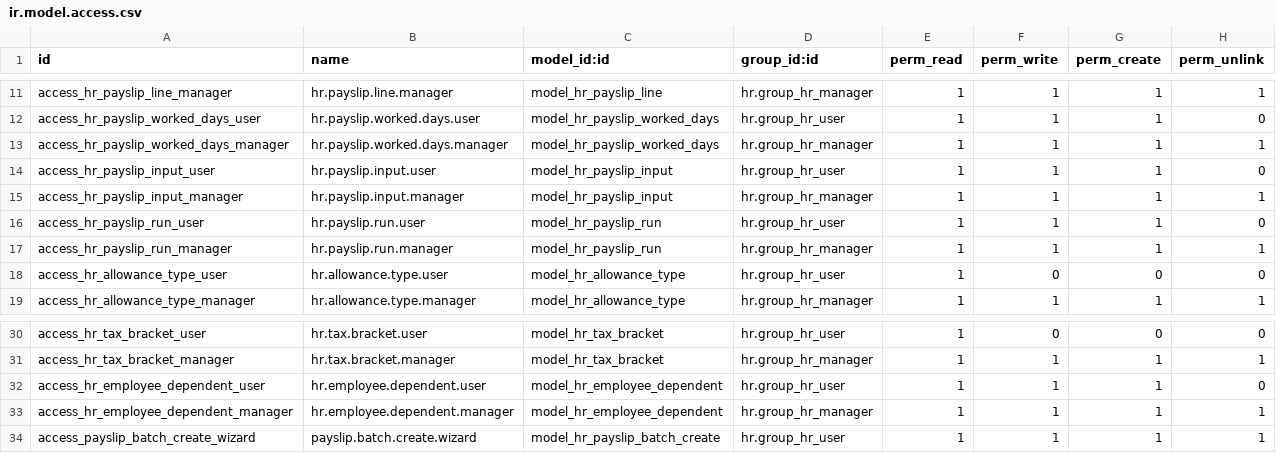
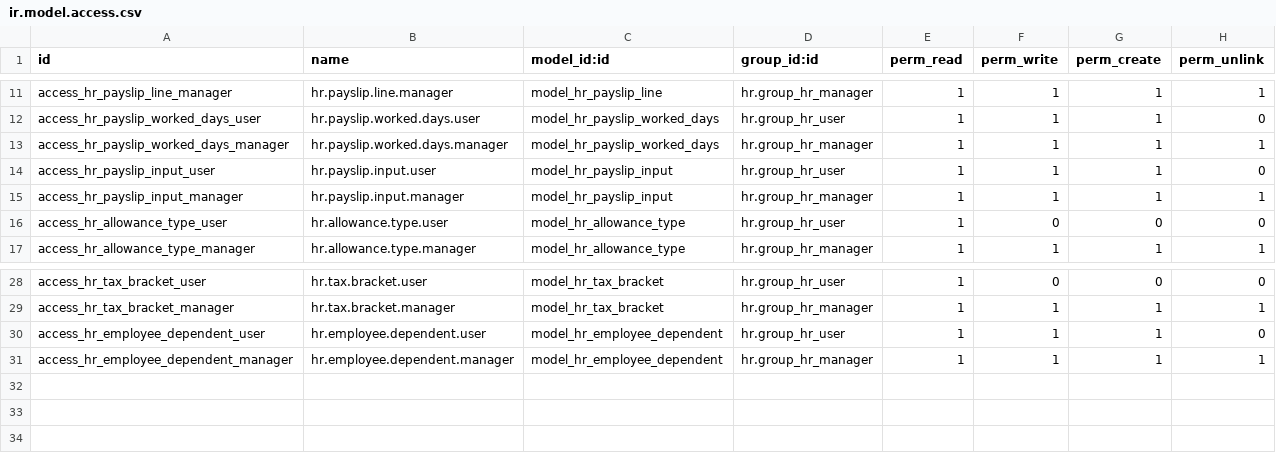
Before and after one commit to Vanh2003-FL/OdooHDI, a CSV file: hdi/hdi_hr_payroll/security/ir.model.access.csv, drawn as a sheet; only a part is shown, gaps mark what is left out.

```diff
--- a/hdi/hdi_hr_payroll/security/ir.model.access.csv
+++ b/hdi/hdi_hr_payroll/security/ir.model.access.csv
@@ -15,4 +15,2 @@ access_hr_payslip_input_user,hr.payslip.input.user,model_hr_payslip_input,hr.gro
 access_hr_payslip_input_manager,hr.payslip.input.manager,model_hr_payslip_input,hr.group_hr_manager,1,1,1,1
-access_hr_payslip_run_user,hr.payslip.run.user,model_hr_payslip_run,hr.group_hr_user,1,1,1,0
-access_hr_payslip_run_manager,hr.payslip.run.manager,model_hr_payslip_run,hr.group_hr_manager,1,1,1,1
 access_hr_allowance_type_user,hr.allowance.type.user,model_hr_allowance_type,hr.group_hr_user,1,0,0,0
@@ -33,2 +31 @@ access_hr_employee_dependent_user,hr.employee.dependent.user,model_hr_employee_d
 access_hr_employee_dependent_manager,hr.employee.dependent.manager,model_hr_employee_dependent,hr.group_hr_manager,1,1,1,1
-access_payslip_batch_create_wizard,payslip.batch.create.wizard,model_hr_payslip_batch_create,hr.group_hr_user,1,1,1,1
```
Also changed, not shown: 5 other files.
